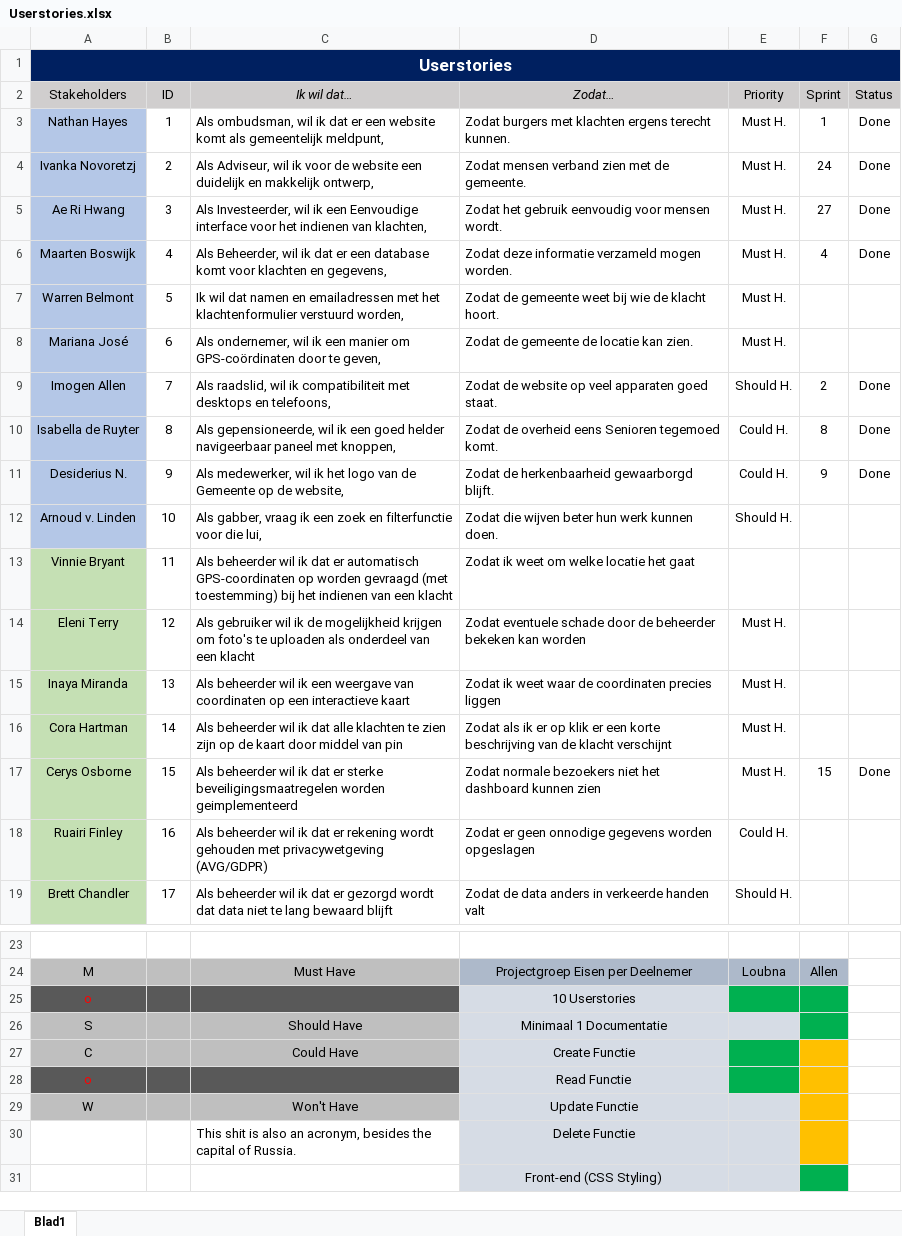
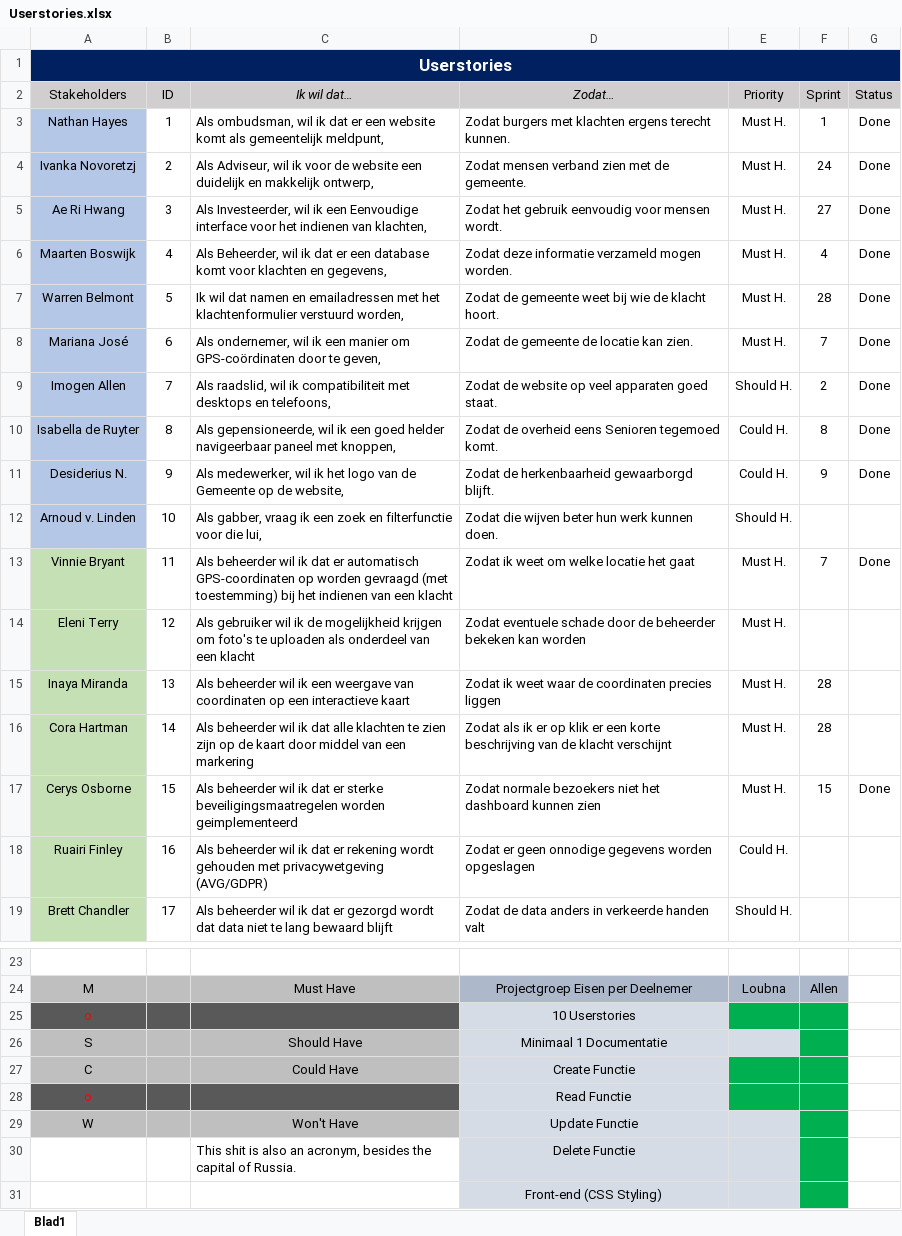
Before and after one commit to Allen16081992/MunicipalC, an Excel workbook: documentation/Userstories.xlsx, sheet Blad1, drawn as a sheet; only a part is shown, gaps mark what is left out; values as stored, in another font and other column widths than the file's, no borders; the diff names each change by its address in the sheet, - before the commit and + after, or states it on an @@ line.

```diff
--- a/documentation/Userstories.xlsx (sheet Blad1)
+++ b/documentation/Userstories.xlsx (sheet Blad1)
-F7 (Sprint): (empty)
+F7 (Sprint): 28
-G7:G8 (Status): (empty)
+G7:G8 (Status): Done
-F8 (Sprint): (empty)
+F8 (Sprint): 7
-E13 (Priority): (empty)
+E13 (Priority): Must H.
-F13 (Sprint): (empty)
+F13 (Sprint): 7
-G13 (Status): (empty)
+G13 (Status): Done
-F15:F16 (Sprint): (empty)
+F15:F16 (Sprint): 28
-C16 (Ik wil dat…): …middel van pin
+C16 (Ik wil dat…): …middel van een markering
-F27:F30 fill: #FFC000
+F27:F30 fill: #00B050
```
Also changed, not shown: documentation/MC_Burndown.xlsx, 8 other files.
